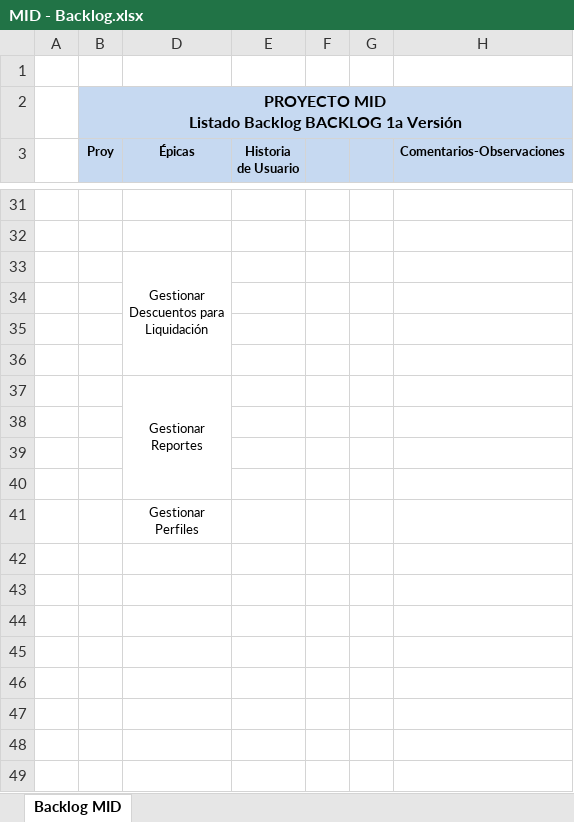
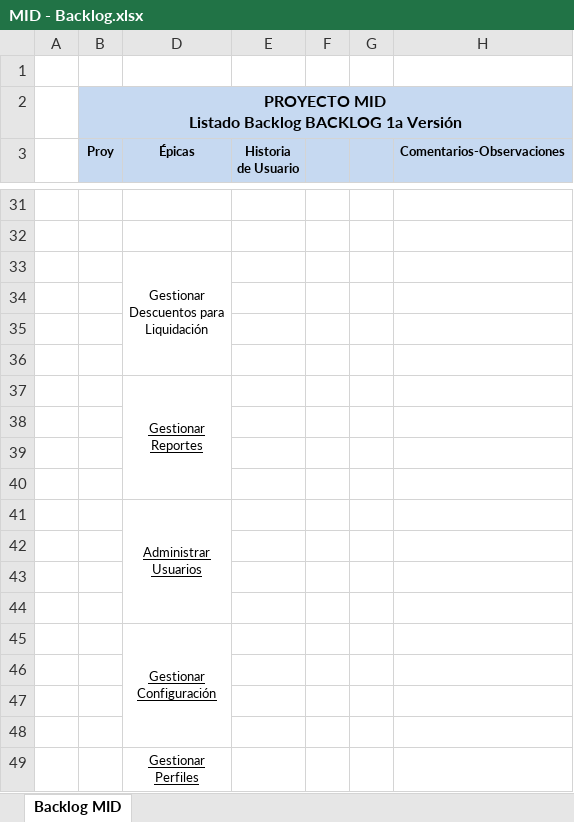
Before and after one commit to teretorres2/caja, an Excel workbook: 6- Ingenieria de producto/6.1 - Análisis/02- Backlog/MID - Backlog.xlsx, sheet Backlog MID, drawn as a sheet; only a part is shown, gaps mark what is left out; values as stored, in another font and other column widths than the file's, no borders; addresses are those after the commit; ↵ is a line break in a cell; the diff names each change by its address in the sheet, - before the commit and + after, or states it on an @@ line.

Commit message:
BACKLOG

```diff
--- a/6- Ingenieria de producto/6.1 - Análisis/02- Backlog/MID - Backlog.xlsx (sheet Backlog MID)
+++ b/6- Ingenieria de producto/6.1 - Análisis/02- Backlog/MID - Backlog.xlsx (sheet Backlog MID)
-D37 underline: off
+D37 underline: on
+row 41:  |  | Administrar ↵ Usuarios
+row 42: (empty)
+row 43: (empty)
+row 44: (empty)
+row 45:  |  | Gestionar ↵ Configuración
+row 46: (empty)
+row 47: (empty)
+row 48: (empty)
-D49 underline: off
+D49 underline: on
```
Also changed, not shown: charts or pictures.
